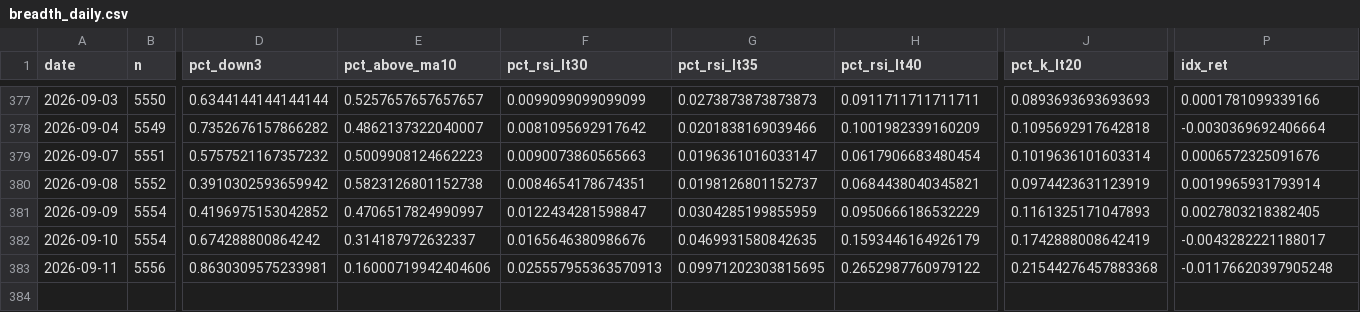
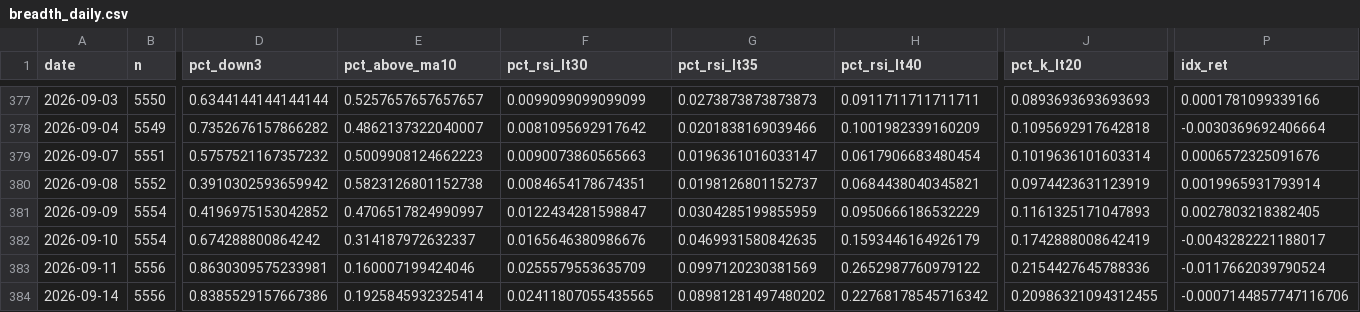
Before and after one commit to tranchiclever417693-lab/astock-daily-alert, a CSV file: data/breadth_daily.csv, drawn as a sheet; only a part is shown, gaps mark what is left out; rows hold the shown columns only; the diff names each change by its address in the sheet, - before the commit and + after, or states it on an @@ line.

```diff
--- a/data/breadth_daily.csv
+++ b/data/breadth_daily.csv
-E383 (pct_above_ma10): 0.16000719942404606
+E383 (pct_above_ma10): 0.160007199424046
-F383 (pct_rsi_lt30): 0.025557955363570913
+F383 (pct_rsi_lt30): 0.0255579553635709
-G383 (pct_rsi_lt35): 0.09971202303815695
+G383 (pct_rsi_lt35): 0.0997120230381569
-J383 (pct_k_lt20): 0.21544276457883368
+J383 (pct_k_lt20): 0.2154427645788336
-P383 (idx_ret): -0.01176620397905248
+P383 (idx_ret): -0.0117662039790524
+row 384: 2026-09-14 | 5556 | 0.8385529157667386 | 0.1925845932325414 | 0.02411807055435565 | 0.08981281497480202 | 0.22768178545716342 | 0.20986321094312455 | -0.0007144857747116706
```
Also changed, not shown: data/chinext/breadth_daily.csv, data/chinext/breadth_stock.csv, 12 other files.
